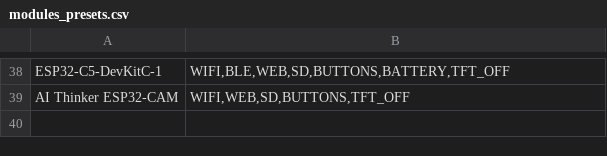
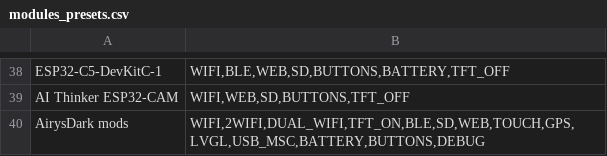
Before and after one commit to LuckyFishGeek/ESP32_Marauder_Rewired, a CSV file: scaffold/configs/modules_presets.csv, drawn as a sheet; only a part is shown, gaps mark what is left out.

Commit message:
Update modules_presets.csv

```diff
--- a/scaffold/configs/modules_presets.csv
+++ b/scaffold/configs/modules_presets.csv
@@ -39 +39,2 @@ ESP32-C5-DevKitC-1,"WIFI,BLE,WEB,SD,BUTTONS,BATTERY,TFT_OFF"
 AI Thinker ESP32-CAM,"WIFI,WEB,SD,BUTTONS,TFT_OFF"
+AirysDark mods,"WIFI,2WIFI,DUAL_WIFI,TFT_ON,BLE,SD,WEB,TOUCH,GPS,LVGL,USB_MSC,BATTERY,BUTTONS,DEBUG"
```
